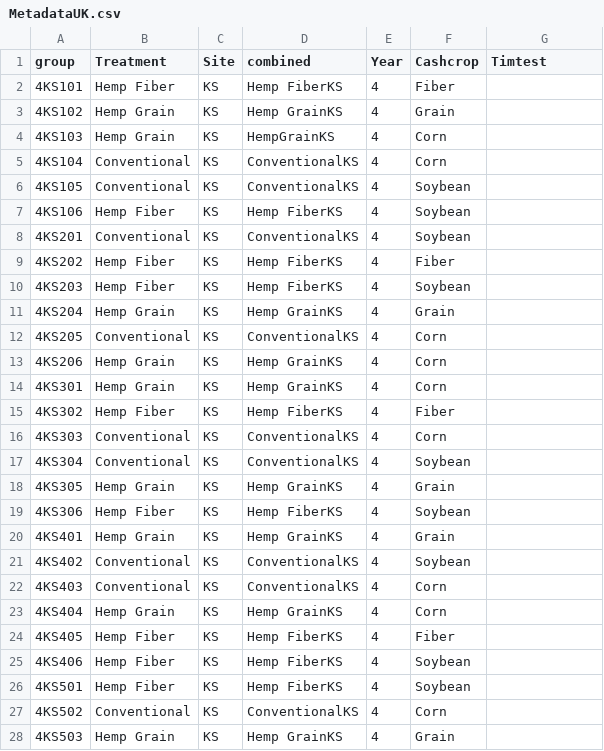
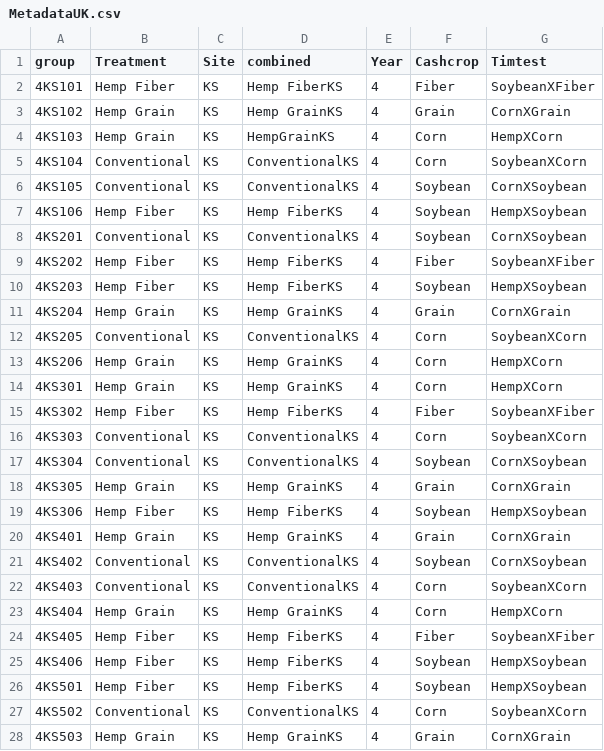
Before and after one commit to KentPhamUky/Rhizosphere-sequencing, a CSV file: KS/MetadataUK.csv, drawn as a sheet; only a part is shown; the diff covers the shown part only.

```diff
--- a/KS/MetadataUK.csv
+++ b/KS/MetadataUK.csv
@@ -1,28 +1,28 @@
 group,Treatment,Site,combined,Year,Cashcrop,Timtest
-4KS101,Hemp Fiber,KS,Hemp FiberKS,4,Fiber,
-4KS102,Hemp Grain,KS,Hemp GrainKS,4,Grain,
-4KS103,Hemp Grain,KS,HempGrainKS,4,Corn,
-4KS104,Conventional,KS,ConventionalKS,4,Corn,
-4KS105,Conventional,KS,ConventionalKS,4,Soybean,
-4KS106,Hemp Fiber,KS,Hemp FiberKS,4,Soybean,
-4KS201,Conventional,KS,ConventionalKS,4,Soybean,
-4KS202,Hemp Fiber,KS,Hemp FiberKS,4,Fiber,
-4KS203,Hemp Fiber,KS,Hemp FiberKS,4,Soybean,
-4KS204,Hemp Grain,KS,Hemp GrainKS,4,Grain,
-4KS205,Conventional,KS,ConventionalKS,4,Corn,
-4KS206,Hemp Grain,KS,Hemp GrainKS,4,Corn,
-4KS301,Hemp Grain,KS,Hemp GrainKS,4,Corn,
-4KS302,Hemp Fiber,KS,Hemp FiberKS,4,Fiber,
-4KS303,Conventional,KS,ConventionalKS,4,Corn,
-4KS304,Conventional,KS,ConventionalKS,4,Soybean,
-4KS305,Hemp Grain,KS,Hemp GrainKS,4,Grain,
-4KS306,Hemp Fiber,KS,Hemp FiberKS,4,Soybean,
-4KS401,Hemp Grain,KS,Hemp GrainKS,4,Grain,
-4KS402,Conventional,KS,ConventionalKS,4,Soybean,
-4KS403,Conventional,KS,ConventionalKS,4,Corn,
-4KS404,Hemp Grain,KS,Hemp GrainKS,4,Corn,
-4KS405,Hemp Fiber,KS,Hemp FiberKS,4,Fiber,
-4KS406,Hemp Fiber,KS,Hemp FiberKS,4,Soybean,
-4KS501,Hemp Fiber,KS,Hemp FiberKS,4,Soybean,
-4KS502,Conventional,KS,ConventionalKS,4,Corn,
-4KS503,Hemp Grain,KS,Hemp GrainKS,4,Grain,
+4KS101,Hemp Fiber,KS,Hemp FiberKS,4,Fiber,SoybeanXFiber
+4KS102,Hemp Grain,KS,Hemp GrainKS,4,Grain,CornXGrain
+4KS103,Hemp Grain,KS,HempGrainKS,4,Corn,HempXCorn
+4KS104,Conventional,KS,ConventionalKS,4,Corn,SoybeanXCorn
+4KS105,Conventional,KS,ConventionalKS,4,Soybean,CornXSoybean
+4KS106,Hemp Fiber,KS,Hemp FiberKS,4,Soybean,HempXSoybean
+4KS201,Conventional,KS,ConventionalKS,4,Soybean,CornXSoybean
+4KS202,Hemp Fiber,KS,Hemp FiberKS,4,Fiber,SoybeanXFiber
+4KS203,Hemp Fiber,KS,Hemp FiberKS,4,Soybean,HempXSoybean
+4KS204,Hemp Grain,KS,Hemp GrainKS,4,Grain,CornXGrain
+4KS205,Conventional,KS,ConventionalKS,4,Corn,SoybeanXCorn
+4KS206,Hemp Grain,KS,Hemp GrainKS,4,Corn,HempXCorn
+4KS301,Hemp Grain,KS,Hemp GrainKS,4,Corn,HempXCorn
+4KS302,Hemp Fiber,KS,Hemp FiberKS,4,Fiber,SoybeanXFiber
+4KS303,Conventional,KS,ConventionalKS,4,Corn,SoybeanXCorn
+4KS304,Conventional,KS,ConventionalKS,4,Soybean,CornXSoybean
+4KS305,Hemp Grain,KS,Hemp GrainKS,4,Grain,CornXGrain
+4KS306,Hemp Fiber,KS,Hemp FiberKS,4,Soybean,HempXSoybean
+4KS401,Hemp Grain,KS,Hemp GrainKS,4,Grain,CornXGrain
+4KS402,Conventional,KS,ConventionalKS,4,Soybean,CornXSoybean
+4KS403,Conventional,KS,ConventionalKS,4,Corn,SoybeanXCorn
+4KS404,Hemp Grain,KS,Hemp GrainKS,4,Corn,HempXCorn
+4KS405,Hemp Fiber,KS,Hemp FiberKS,4,Fiber,SoybeanXFiber
+4KS406,Hemp Fiber,KS,Hemp FiberKS,4,Soybean,HempXSoybean
+4KS501,Hemp Fiber,KS,Hemp FiberKS,4,Soybean,HempXSoybean
+4KS502,Conventional,KS,ConventionalKS,4,Corn,SoybeanXCorn
+4KS503,Hemp Grain,KS,Hemp GrainKS,4,Grain,CornXGrain
```
Also changed, not shown: 33 edited cells elsewhere in this file, 3 other files.
